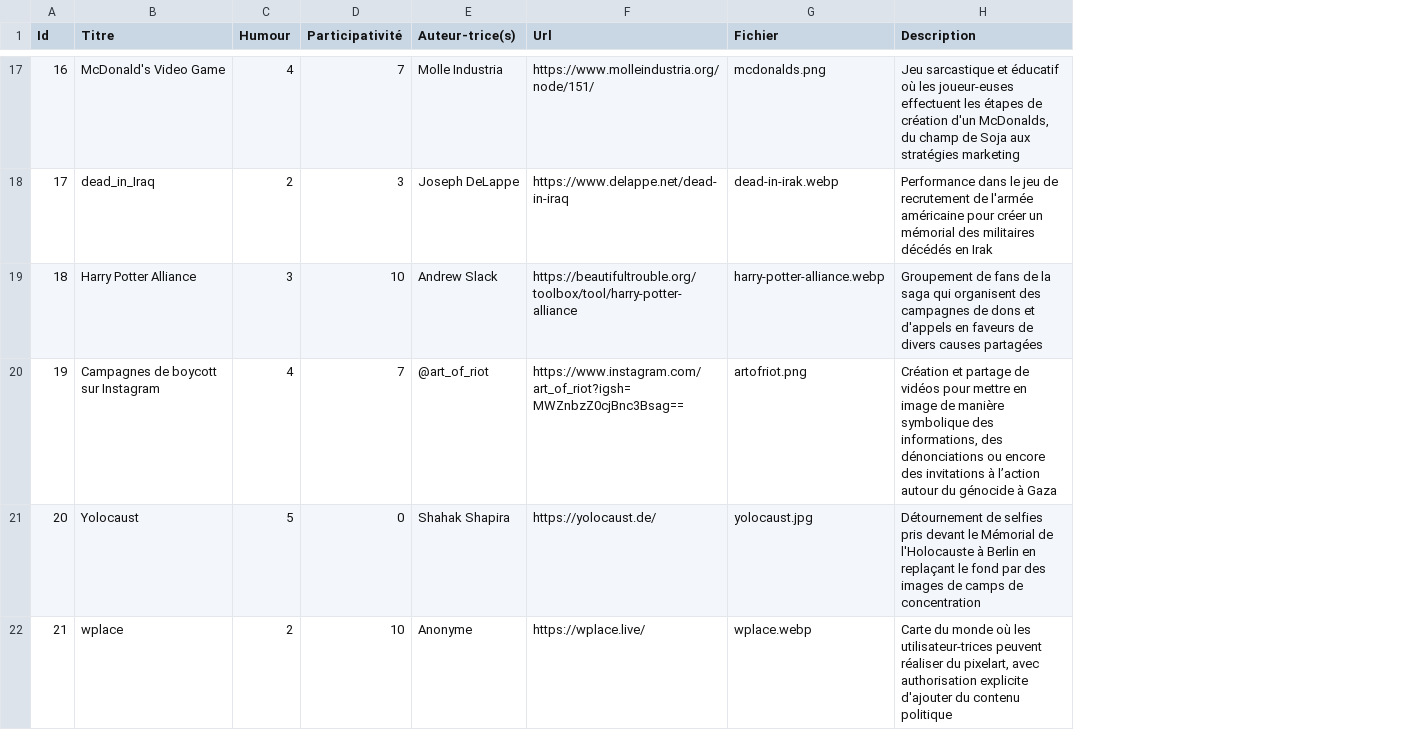
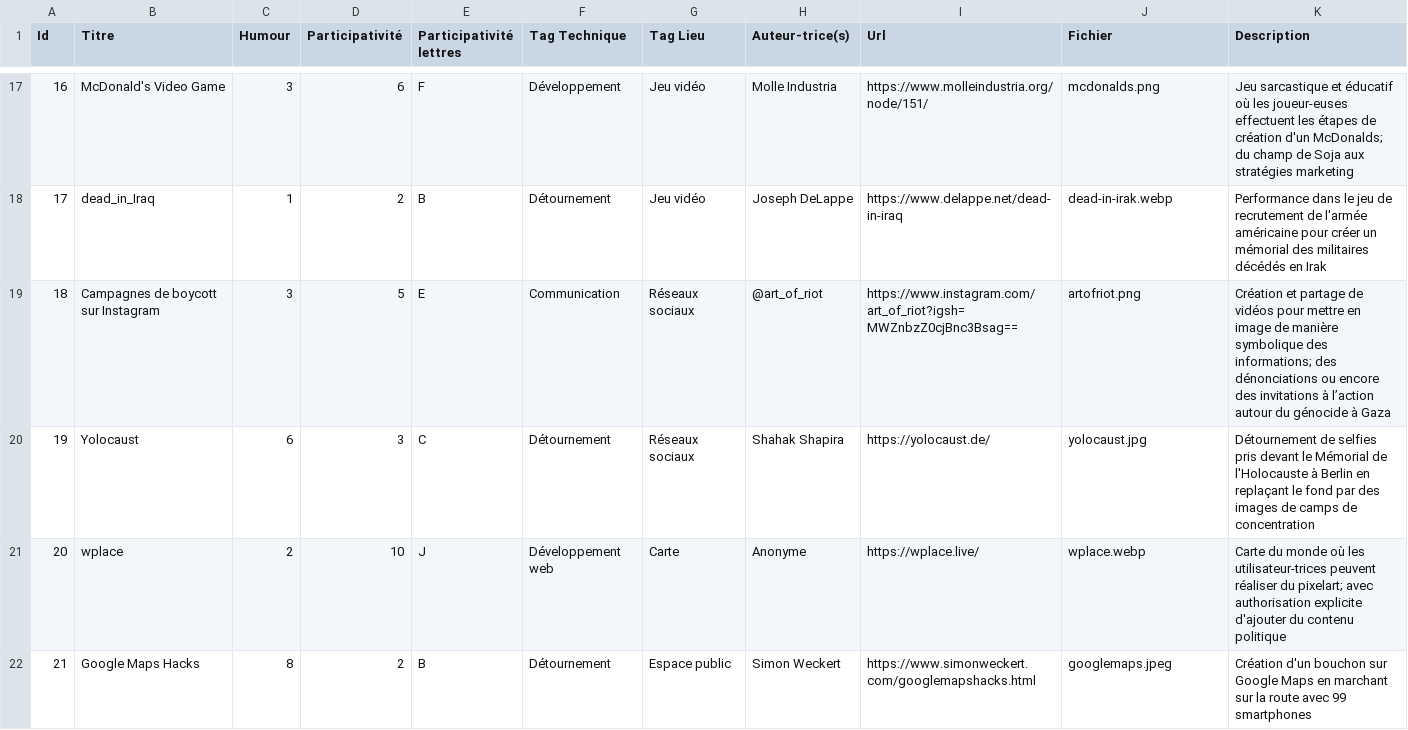
Before and after one commit to tarahachler/insolence.zip, a CSV file: public/projets-app-carte.csv, drawn as a sheet; only a part is shown, gaps mark what is left out; addresses are those after the commit; the diff covers the shown part only; the diff names each change by its address in the sheet, - before the commit and + after, or states it on an @@ line.

```diff
--- a/public/projets-app-carte.csv
+++ b/public/projets-app-carte.csv
+column E (Participativité lettres), rows 17-22: F | B | E | C | J | B
+column F (Tag Technique), rows 17-22: Développement | Détournement | Communication | Détournement | Développement web | Détournement
+column G (Tag Lieu), rows 17-22: Jeu vidéo | Jeu vidéo | Réseaux sociaux | Réseaux sociaux | Carte | Espace public
-C17 (Humour): 4
+C17 (Humour): 3
-D17 (Participativité): 7
+D17 (Participativité): 6
-K17 (Description): …création d'un McDonalds, du champ…
+K17 (Description): …création d'un McDonalds; du champ…
-C18 (Humour): 2
+C18 (Humour): 1
-D18 (Participativité): 3
+D18 (Participativité): 2
-B19 (Titre): Harry Potter Alliance
+B19 (Titre): Campagnes de boycott sur Instagram
-D19 (Participativité): 10
+D19 (Participativité): 5
-H19 (Auteur-trice(s)): Andrew Slack
+H19 (Auteur-trice(s)): @art_of_riot
-I19 (Url): https://beautifultrouble.org/toolbox/tool/harry-potter-alliance
+I19 (Url): https://www.instagram.com/art_of_riot?igsh=MWZnbzZ0cjBnc3Bsag==
-J19 (Fichier): harry-potter-alliance.webp
+J19 (Fichier): artofriot.png
-K19 (Description): Groupement de fans de la saga qui organisent des campagnes de dons et d'appels en faveurs de divers causes partagées
+K19 (Description): Création et partage de vidéos pour mettre en image de manière symbolique des informations; des dénonciations ou encore des invitations à l’action autour du génocide à Gaza
-B20 (Titre): Campagnes de boycott sur Instagram
+B20 (Titre): Yolocaust
-C20 (Humour): 4
+C20 (Humour): 6
-D20 (Participativité): 7
+D20 (Participativité): 3
-H20 (Auteur-trice(s)): @art_of_riot
+H20 (Auteur-trice(s)): Shahak Shapira
-I20 (Url): https://www.instagram.com/art_of_riot?igsh=MWZnbzZ0cjBnc3Bsag==
+I20 (Url): https://yolocaust.de/
-J20 (Fichier): artofriot.png
+J20 (Fichier): yolocaust.jpg
-K20 (Description): Création et partage de vidéos pour mettre en image de manière symbolique des informations, des dénonciations ou encore des invitations à l’action autour du génocide à Gaza
+K20 (Description): Détournement de selfies pris devant le Mémorial de l'Holocauste à Berlin en replaçant le fond par des images de camps de concentration
-B21 (Titre): Yolocaust
+B21 (Titre): wplace
-C21 (Humour): 5
+C21 (Humour): 2
-D21 (Participativité): 0
+D21 (Participativité): 10
-H21 (Auteur-trice(s)): Shahak Shapira
+H21 (Auteur-trice(s)): Anonyme
-I21 (Url): https://yolocaust.de/
+I21 (Url): https://wplace.live/
-J21 (Fichier): yolocaust.jpg
+J21 (Fichier): wplace.webp
-K21 (Description): Détournement de selfies pris devant le Mémorial de l'Holocauste à Berlin en replaçant le fond par des images de camps de concentration
+K21 (Description): Carte du monde où les utilisateur-trices peuvent réaliser du pixelart; avec authorisation explicite d'ajouter du contenu politique
-B22 (Titre): wplace
+B22 (Titre): Google Maps Hacks
-C22 (Humour): 2
+C22 (Humour): 8
-D22 (Participativité): 10
+D22 (Participativité): 2
-H22 (Auteur-trice(s)): Anonyme
+H22 (Auteur-trice(s)): Simon Weckert
-I22 (Url): https://wplace.live/
+I22 (Url): https://www.simonweckert.com/googlemapshacks.html
-J22 (Fichier): wplace.webp
+J22 (Fichier): googlemaps.jpeg
-K22 (Description): Carte du monde où les utilisateur-trices peuvent réaliser du pixelart, avec authorisation explicite d'ajouter du contenu politique
+K22 (Description): Création d'un bouchon sur Google Maps en marchant sur la route avec 99 smartphones
```
Also changed, not shown: 99 edited cells elsewhere in this file, 12 other files.
